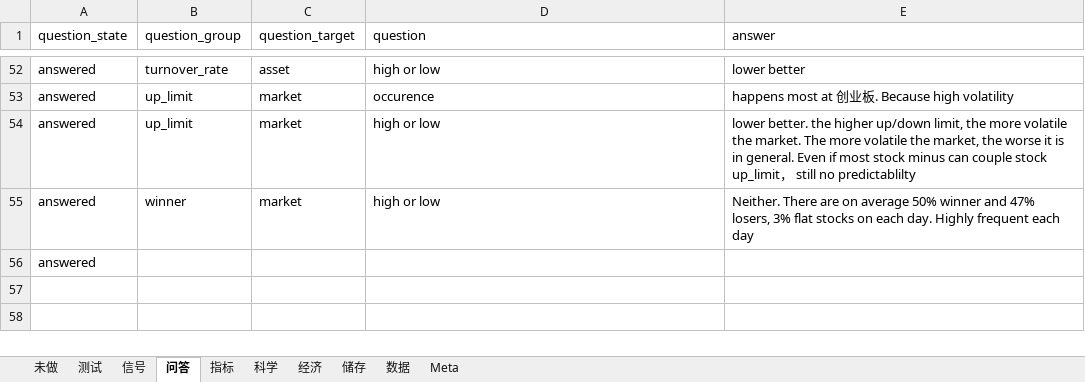
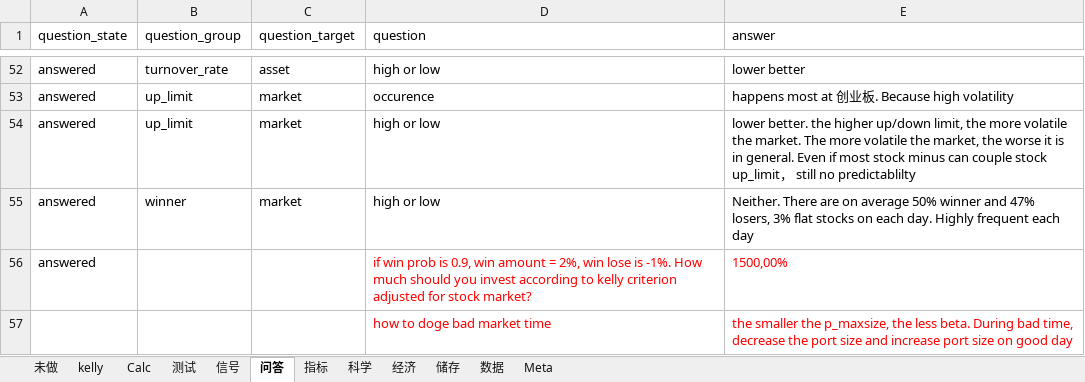
Before and after one commit to webclinic017/Stock-5, an Excel workbook: All-In-One.xlsx, sheet 问答, drawn as a sheet; only a part is shown, gaps mark what is left out; values as stored, in another font and other column widths than the file's, no borders; the diff names each change by its address in the sheet, - before the commit and + after, or states it on an @@ line.

```diff
--- a/All-In-One.xlsx (sheet 问答)
+++ b/All-In-One.xlsx (sheet 问答)
+sheet tab: kelly
+sheet tab: Calc
-D56 (question): (empty)
+D56 (question): if win prob is 0.9, win amount = 2%, win lose is -1%. How much should you invest according to kelly criterion adjusted for stock market?
-E56 (answer): (empty)
+E56 (answer): 1500,00%
+row 57:  |  |  | how to doge bad market time | the smaller the p_maxsize, the less beta. During bad time, decrease the port size and increase port size on good day
```
Also changed, not shown: sheet 未做, 5 other files.
